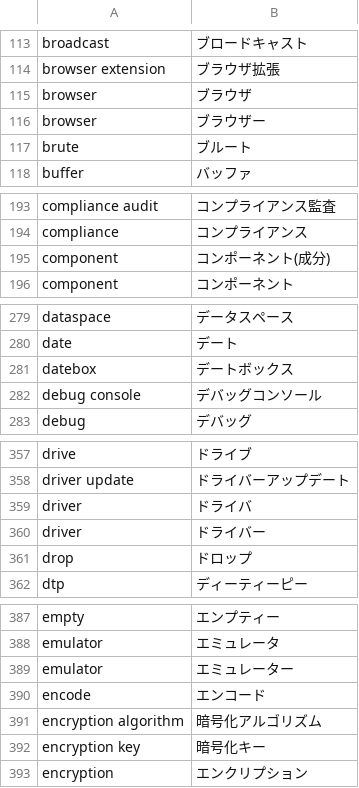
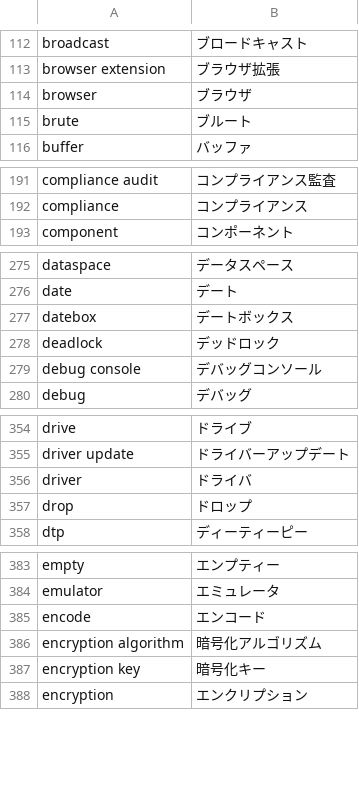
Before and after one commit to ddviet/EnglishToKatakanaInputSupporter, a CSV file: EnglishKatakanaDictionary.csv, drawn as a sheet; only a part is shown, gaps mark what is left out; removed rows and columns are numbered as before the commit, all else as after; the diff covers the shown part only; the diff names each change by its address in the sheet, - before the commit and + after, or states it on an @@ line.

```diff
--- a/EnglishKatakanaDictionary.csv
+++ b/EnglishKatakanaDictionary.csv
-row 116: browser | ブラウザー
-row 195: component | コンポーネント(成分)
+row 278: deadlock | デッドロック
-row 360: driver | ドライバー
-row 389: emulator | エミュレーター
```
Also changed, not shown: 7 added rows, 11 removed rows and 2 edited cells elsewhere in this file.
